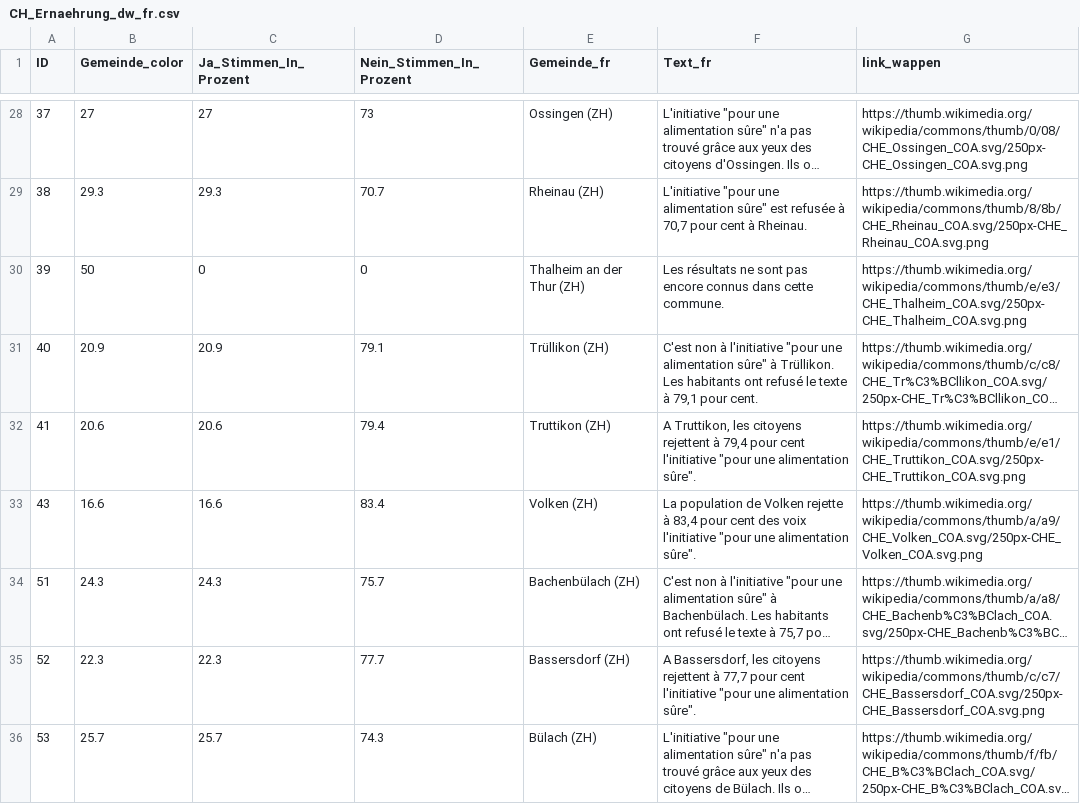
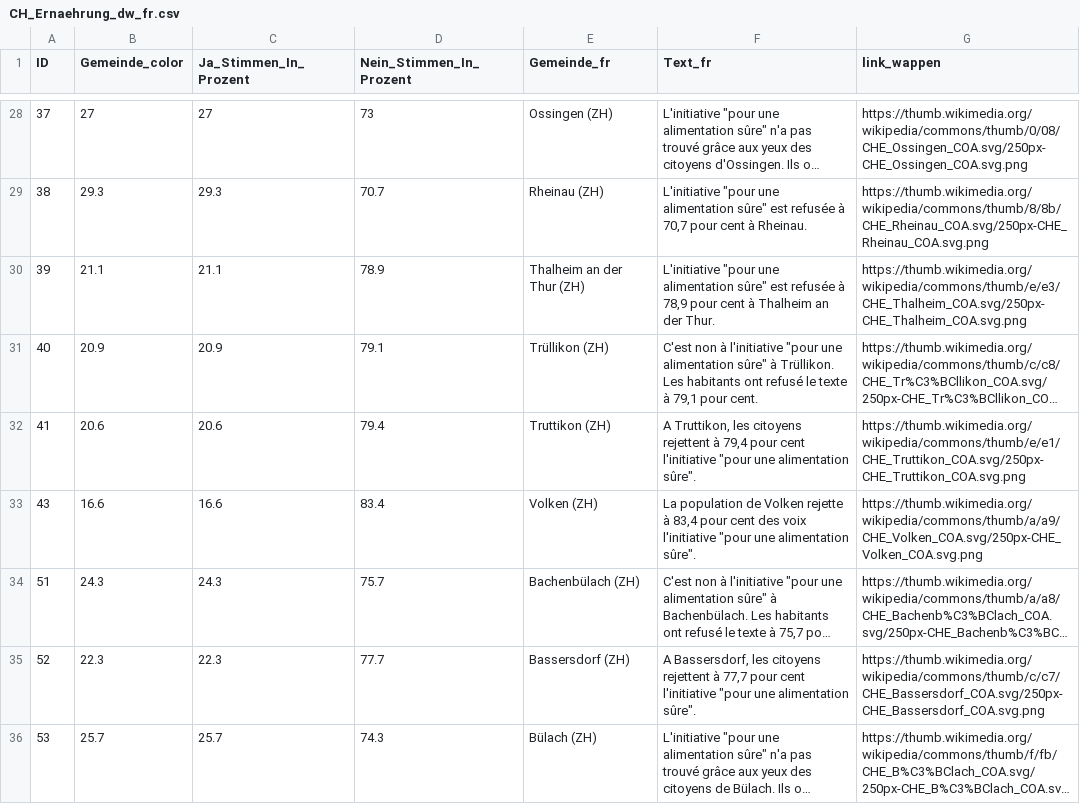
Before and after one commit to awp-finanznachrichten/lena_september2026, a CSV file: Output_Switzerland/CH_Ernaehrung_dw_fr.csv, drawn as a sheet; only a part is shown, gaps mark what is left out; long unchanged cells end in …; the diff covers the shown part only; the diff names each change by its address in the sheet, - before the commit and + after, or states it on an @@ line.

```diff
--- a/Output_Switzerland/CH_Ernaehrung_dw_fr.csv
+++ b/Output_Switzerland/CH_Ernaehrung_dw_fr.csv
-B30 (Gemeinde_color): 50
+B30 (Gemeinde_color): 21.1
-C30 (Ja_Stimmen_In_Prozent): 0
+C30 (Ja_Stimmen_In_Prozent): 21.1
-D30 (Nein_Stimmen_In_Prozent): 0
+D30 (Nein_Stimmen_In_Prozent): 78.9
-F30 (Text_fr): Les résultats ne sont pas encore connus dans cette commune.
+F30 (Text_fr): L'initiative "pour une alimentation sûre" est refusée à 78,9 pour cent à Thalheim an der Thur.
```
Also changed, not shown: 16 edited cells elsewhere in this file, Output_Cantons/ZH_CH_Neutralitaet_dw_de.csv, Output_Switzerland/CH_Ernaehrung_all_data.csv, 10 other files.
